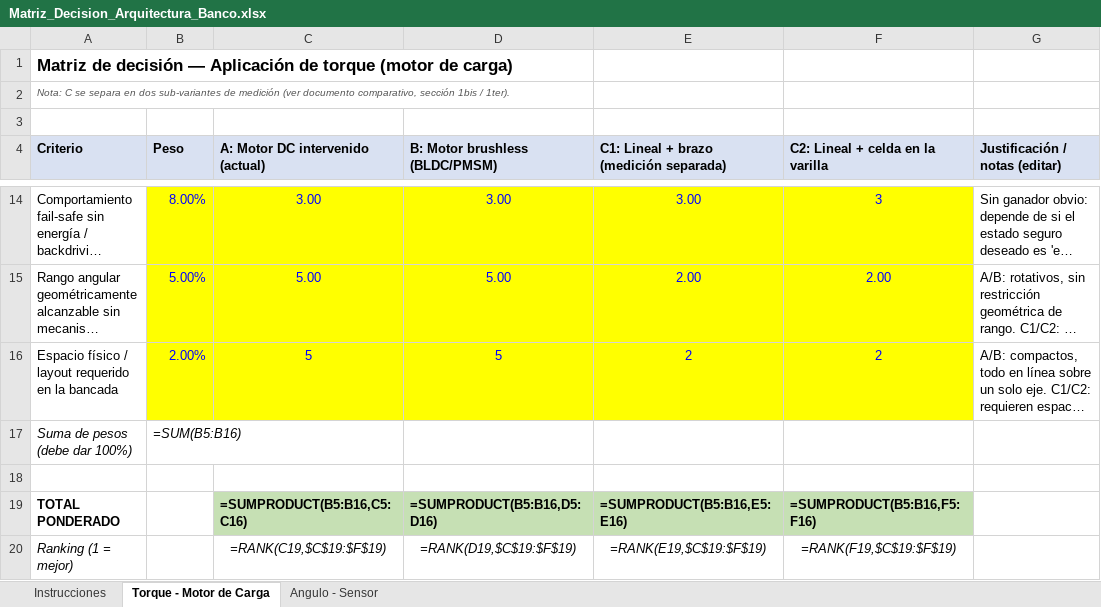
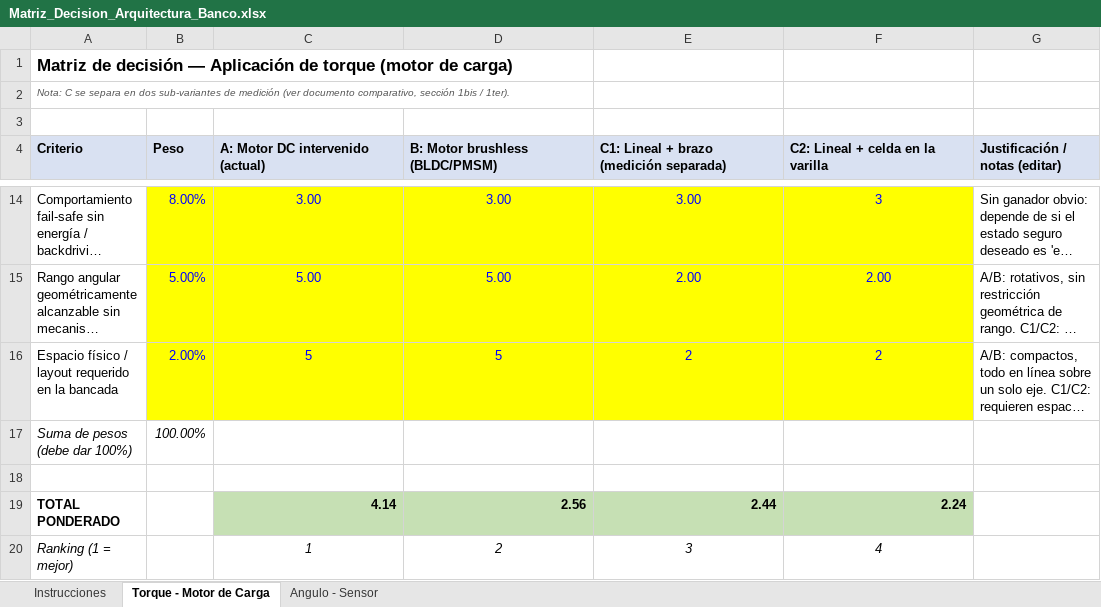
Before and after one commit to Pepe7150/Memoria, an Excel workbook: 05_Diseño_Mecánico/Matriz_Decision_Arquitectura_Banco.xlsx, sheet Torque - Motor de Carga, drawn as a sheet; only a part is shown, gaps mark what is left out; long unchanged cells end in …; values as stored, in another font and other column widths than the file's, no borders; formulas without a stored value are shown as written; the diff names each change by its address in the sheet, - before the commit and + after, or states it on an @@ line.

```diff
--- a/05_Diseño_Mecánico/Matriz_Decision_Arquitectura_Banco.xlsx (sheet Torque - Motor de Carga)
+++ b/05_Diseño_Mecánico/Matriz_Decision_Arquitectura_Banco.xlsx (sheet Torque - Motor de Carga)
-B17 (Peso): =SUM(B5:B16)
+B17 (Peso): 100.00%
-C19 (A: Motor DC intervenido (actual)): =SUMPRODUCT(B5:B16,C5:C16)
+C19 (A: Motor DC intervenido (actual)): 4.14
-D19 (B: Motor brushless (BLDC/PMSM)): =SUMPRODUCT(B5:B16,D5:D16)
+D19 (B: Motor brushless (BLDC/PMSM)): 2.56
-E19: =SUMPRODUCT(B5:B16,E5:E16)
+E19: 2.44
-F19 (C2: Lineal + celda en la varilla): =SUMPRODUCT(B5:B16,F5:F16)
+F19 (C2: Lineal + celda en la varilla): 2.24
-C20 (A: Motor DC intervenido (actual)): =RANK(C19,$C$19:$F$19)
+C20 (A: Motor DC intervenido (actual)): 1
-D20 (B: Motor brushless (BLDC/PMSM)): =RANK(D19,$C$19:$F$19)
+D20 (B: Motor brushless (BLDC/PMSM)): 2
-E20: =RANK(E19,$C$19:$F$19)
+E20: 3
-F20 (C2: Lineal + celda en la varilla): =RANK(F19,$C$19:$F$19)
+F20 (C2: Lineal + celda en la varilla): 4
```
Also changed, not shown: sheet Angulo - Sensor, 4 other files.
